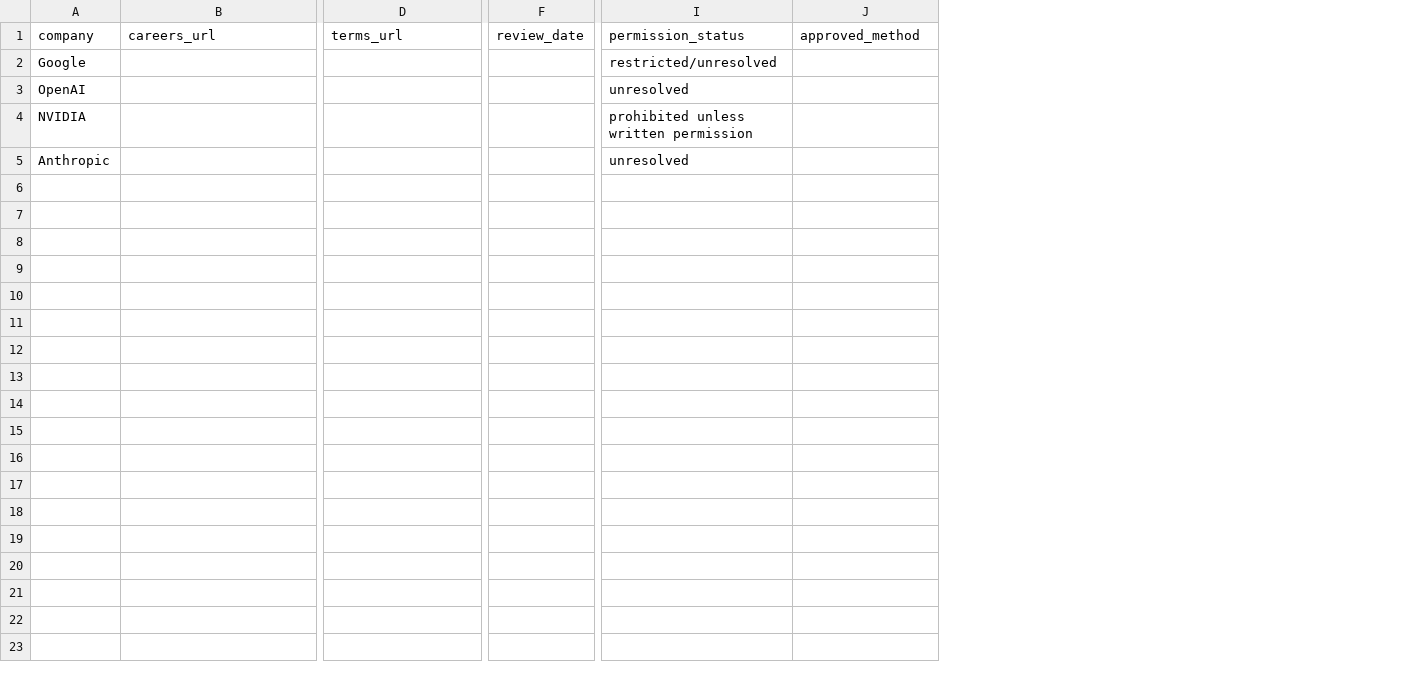
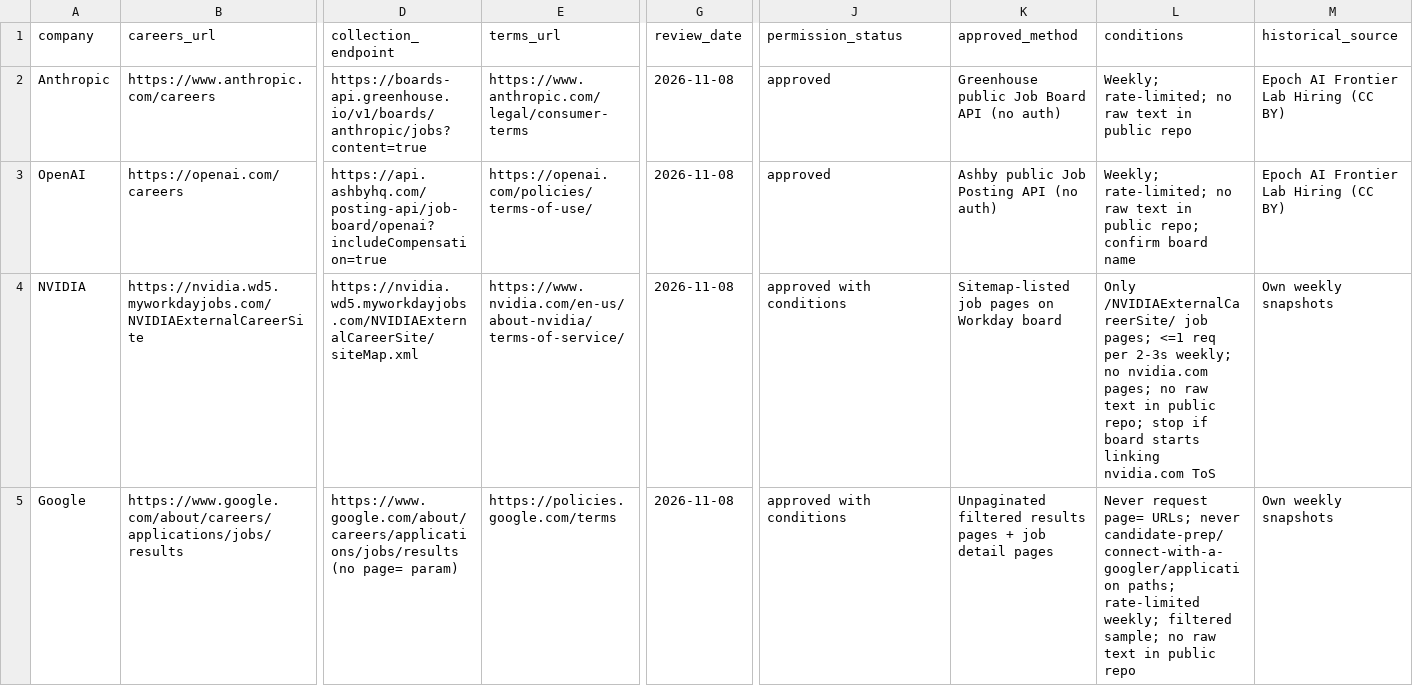
Before and after one commit to FrankPonce/competitor-demand-prediction, a CSV file: docs/source-register.csv, drawn as a sheet; only a part is shown, gaps mark what is left out; removed rows and columns are numbered as before the commit, all else as after; rows hold the shown columns only; the diff covers the shown part only; the diff names each change by its address in the sheet, - before the commit and + after, or states it on an @@ line.

Commit message:
Sprint 1: source review, legal requirements, 12-sprint plan
- Align plan to CadetX brief: 10 core + 2 optional tasks as 12 weekly sprints
- Document compliant collection routes for Anthropic, OpenAI, NVIDIA, Google
- Fill source register, data dictionary, and week 1 notes

```diff
--- a/docs/source-register.csv
+++ b/docs/source-register.csv
+column D (collection_endpoint), rows 3-4: https://api.ashbyhq.com/posting-api/job-board/openai?includeCompensation=true | https://nvidia.wd5.myworkdayjobs.com/NVIDIAExternalCareerSite/siteMap.xml
+column L (conditions), rows 3-4: Weekly; rate-limited; no raw text in public repo; confirm board name | Only /NVIDIAExternalCareerSite/ job pages; <=1 req per 2-3s weekly; no nvidia.com pages; no raw text in public repo; stop if board starts linking nvidia.com ToS
+column M (historical_source), rows 3-4: Epoch AI Frontier Lab Hiring (CC BY) | Own weekly snapshots
-row 2: Google |  |  |  | restricted/unresolved
+row 2: Anthropic | https://www.anthropic.com/careers | https://boards-api.greenhouse.io/v1/boards/anthropic/jobs?content=true | https://www.anthropic.com/legal/consumer-terms | 2026-11-08 | approved | Greenhouse public Job Board API (no auth) | Weekly; rate-limited; no raw text in public repo | Epoch AI Frontier Lab Hiring (CC BY)
-B3 (careers_url): (empty)
+B3 (careers_url): https://openai.com/careers
-E3 (terms_url): (empty)
+E3 (terms_url): https://openai.com/policies/terms-of-use/
-G3:G4 (review_date): (empty)
+G3:G4 (review_date): 2026-11-08
-J3 (permission_status): unresolved
+J3 (permission_status): approved
-K3 (approved_method): (empty)
+K3 (approved_method): Ashby public Job Posting API (no auth)
-B4 (careers_url): (empty)
+B4 (careers_url): https://nvidia.wd5.myworkdayjobs.com/NVIDIAExternalCareerSite
-E4 (terms_url): (empty)
+E4 (terms_url): https://www.nvidia.com/en-us/about-nvidia/terms-of-service/
-J4 (permission_status): prohibited unless written permission
+J4 (permission_status): approved with conditions
-K4 (approved_method): (empty)
+K4 (approved_method): Sitemap-listed job pages on Workday board
-row 5: Anthropic |  |  |  | unresolved
+row 5: Google | https://www.google.com/about/careers/applications/jobs/results | https://www.google.com/about/careers/applications/jobs/results (no page= param) | https://policies.google.com/terms | 2026-11-08 | approved with conditions | Unpaginated filtered results pages + job detail pages | Never request page= URLs; never candidate-prep/connect-with-a-googler/application paths; rate-limited weekly; filtered sample; no raw text in public repo | Own weekly snapshots
```
Also changed, not shown: 8 edited cells elsewhere in this file, 5 other files.
